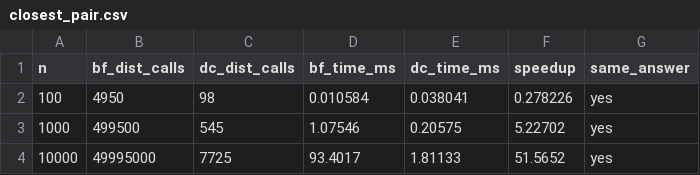
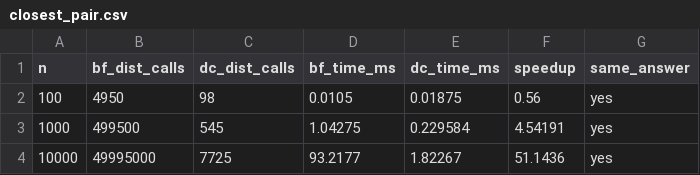
Before and after one commit to AkalankaDilshan/Independent-Studies-Independent-Study-1-SmartCity-Logistics-, a CSV file: results/closest_pair.csv, drawn as a sheet.

```diff
--- a/results/closest_pair.csv
+++ b/results/closest_pair.csv
@@ -1,4 +1,4 @@
 n,bf_dist_calls,dc_dist_calls,bf_time_ms,dc_time_ms,speedup,same_answer
-100,4950,98,0.010584,0.038041,0.278226,yes
-1000,499500,545,1.07546,0.20575,5.22702,yes
-10000,49995000,7725,93.4017,1.81133,51.5652,yes
+100,4950,98,0.0105,0.01875,0.56,yes
+1000,499500,545,1.04275,0.229584,4.54191,yes
+10000,49995000,7725,93.2177,1.82267,51.1436,yes
```
Also changed, not shown: results/knapsack.csv, results/merge_sort.csv, 2 other files.
